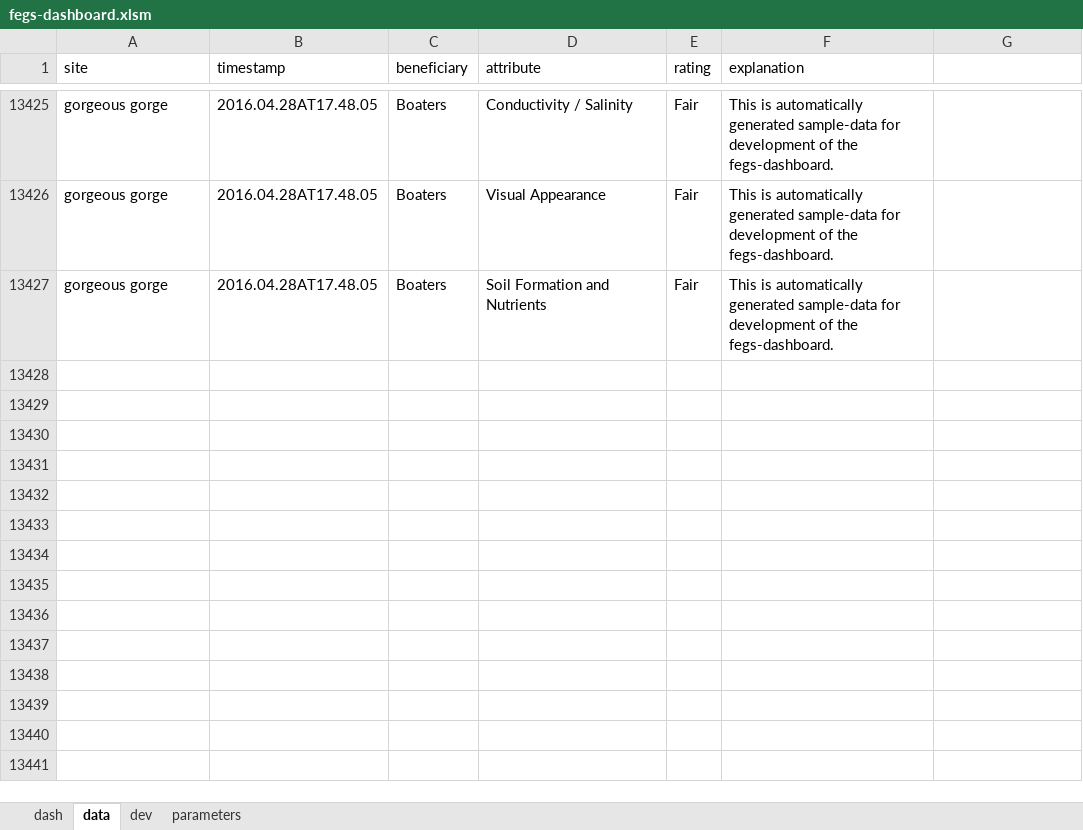
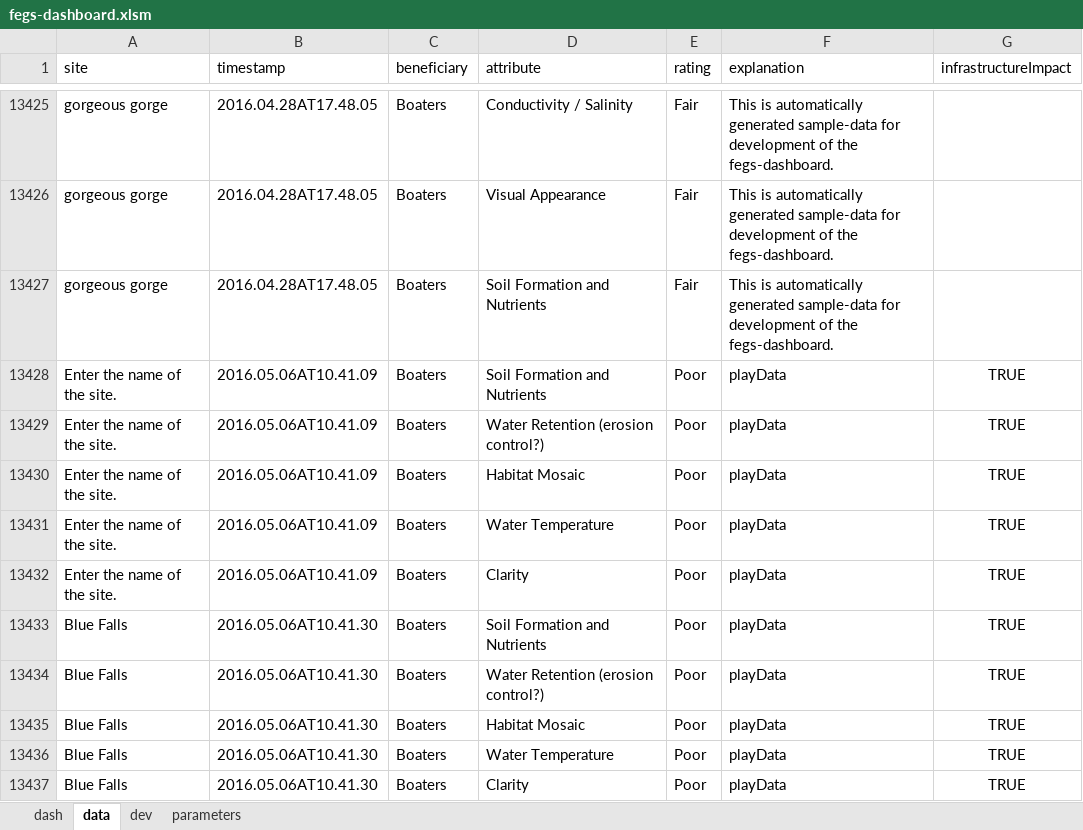
Before and after one commit to USEPA/fegs-dashboard, an Excel workbook: fegs-dashboard.xlsm, sheet data, drawn as a sheet; only a part is shown, gaps mark what is left out; values as stored, in another font and other column widths than the file's, no borders; the diff names each change by its address in the sheet, - before the commit and + after, or states it on an @@ line.

Commit message:
adds infrastructureImpact boolean field to data and dash
- shows pivottable-values as integral precision percentages

```diff
--- a/fegs-dashboard.xlsm (sheet data)
+++ b/fegs-dashboard.xlsm (sheet data)
-G1: (empty)
+G1: infrastructureImpact
+row 13428: Enter the name of the site. | 2016.05.06AT10.41.09 | Boaters | Soil Formation and Nutrients | Poor | playData | TRUE
+row 13429: Enter the name of the site. | 2016.05.06AT10.41.09 | Boaters | Water Retention (erosion control?) | Poor | playData | TRUE
+row 13430: Enter the name of the site. | 2016.05.06AT10.41.09 | Boaters | Habitat Mosaic | Poor | playData | TRUE
+row 13431: Enter the name of the site. | 2016.05.06AT10.41.09 | Boaters | Water Temperature | Poor | playData | TRUE
+row 13432: Enter the name of the site. | 2016.05.06AT10.41.09 | Boaters | Clarity | Poor | playData | TRUE
+row 13433: Blue Falls | 2016.05.06AT10.41.30 | Boaters | Soil Formation and Nutrients | Poor | playData | TRUE
+row 13434: Blue Falls | 2016.05.06AT10.41.30 | Boaters | Water Retention (erosion control?) | Poor | playData | TRUE
+row 13435: Blue Falls | 2016.05.06AT10.41.30 | Boaters | Habitat Mosaic | Poor | playData | TRUE
+row 13436: Blue Falls | 2016.05.06AT10.41.30 | Boaters | Water Temperature | Poor | playData | TRUE
+row 13437: Blue Falls | 2016.05.06AT10.41.30 | Boaters | Clarity | Poor | playData | TRUE
```
Also changed, not shown: sheet dash, sheet parameters, charts or pictures, 2 other files.
